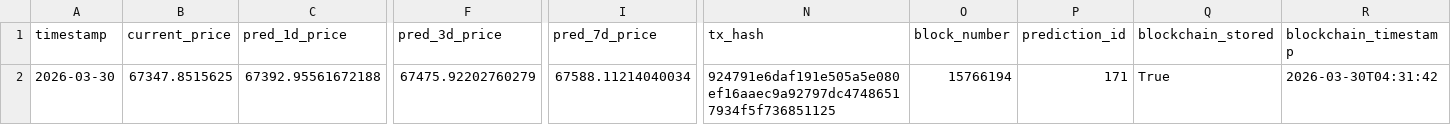
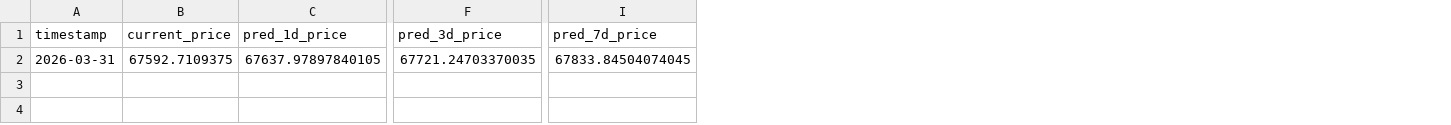
Before and after one commit to ying-jeanne/capstone_msba, a CSV file: data/predictions/daily_predictions.csv, drawn as a sheet; only a part is shown, gaps mark what is left out; the diff covers the shown part only; the diff names each change by its address in the sheet, - before the commit and + after, or states it on an @@ line.

```diff
--- a/data/predictions/daily_predictions.csv
+++ b/data/predictions/daily_predictions.csv
-column N (tx_hash), row 2: 924791e6daf191e505a5e080ef16aaec9a92797dc47486517934f5f736851125
-column O (block_number), row 2: 15766194
-column P (prediction_id), row 2: 171
-column Q (blockchain_stored), row 2: True
-column R (blockchain_timestamp), row 2: 2026-03-30T04:31:42
-A2 (timestamp): 2026-03-30
+A2 (timestamp): 2026-03-31
-B2 (current_price): 67347.8515625
+B2 (current_price): 67592.7109375
-C2 (pred_1d_price): 67392.95561672188
+C2 (pred_1d_price): 67637.97897840105
-F2 (pred_3d_price): 67475.92202760279
+F2 (pred_3d_price): 67721.24703370035
-I2 (pred_7d_price): 67588.11214040034
+I2 (pred_7d_price): 67833.84504074045
```
Also changed, not shown: 1 edited cell elsewhere in this file, data/predictions/daily_predictions_history.csv.
